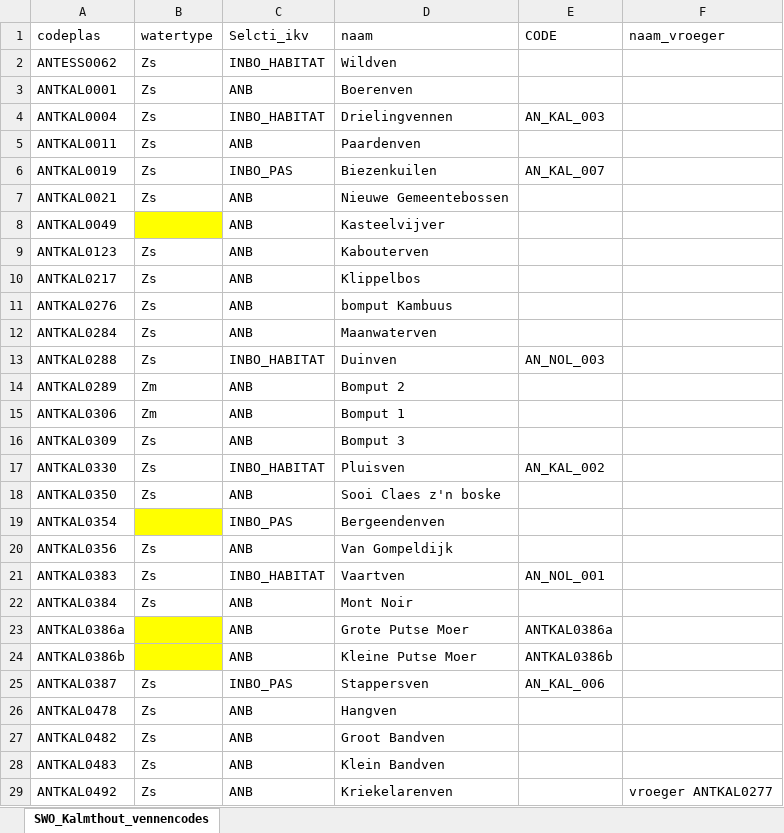
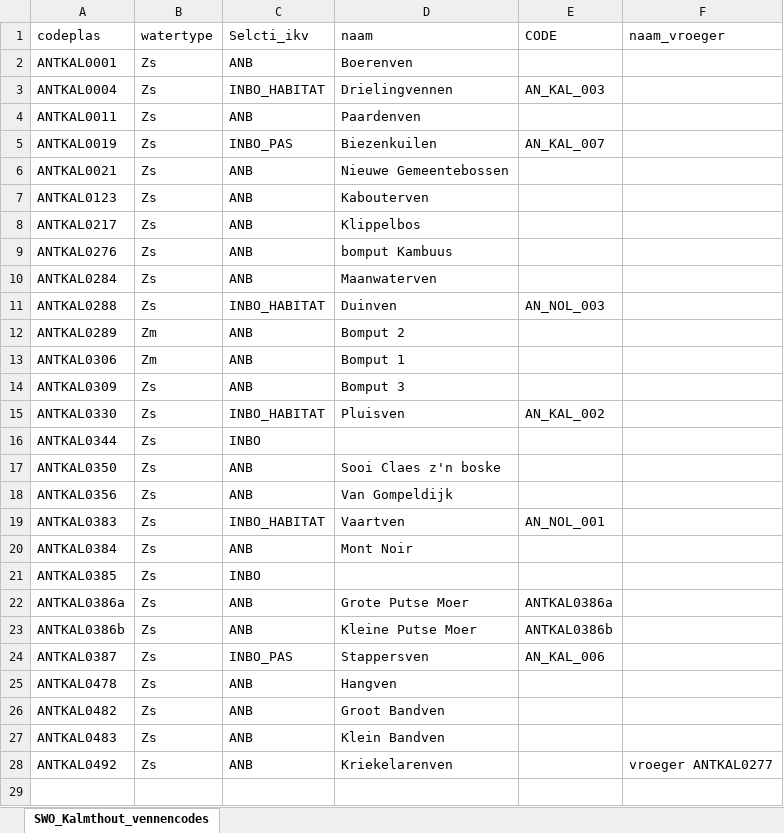
Before and after one commit to Florian9041/Kalmthout_analyse, an Excel workbook: data/SWO_Kalmthout_vennencodes_toponiemen.xlsx, sheet SWO_Kalmthout_vennencodes, drawn as a sheet; values as stored, in another font and other column widths than the file's, no borders; removed rows and columns are numbered as before the commit, all else as after; the diff names each change by its address in the sheet, - before the commit and + after, or states it on an @@ line.

```diff
--- a/data/SWO_Kalmthout_vennencodes_toponiemen.xlsx (sheet SWO_Kalmthout_vennencodes)
+++ b/data/SWO_Kalmthout_vennencodes_toponiemen.xlsx (sheet SWO_Kalmthout_vennencodes)
-row 2: ANTESS0062 | Zs | INBO_HABITAT | Wildven
-row 8: ANTKAL0049 |  | ANB | Kasteelvijver
+row 16: ANTKAL0344 | Zs | INBO
-row 19: ANTKAL0354 |  | INBO_PAS | Bergeendenven
+row 21: ANTKAL0385 | Zs | INBO
-B22:B23 (watertype): (empty)
+B22:B23 (watertype): Zs
-B22:B23 fill: #FFFF00
+B22:B23 fill: none
```
Also changed, not shown: 4 other files.
